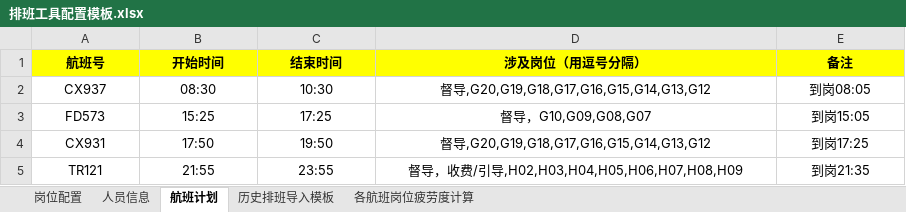
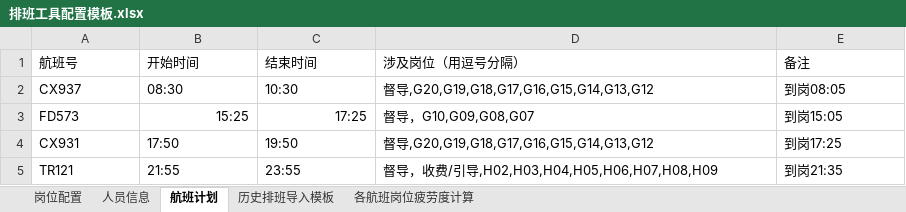
Before and after one commit to krc6666/autoschedule, an Excel workbook: public/template/排班工具配置模板.xlsx, sheet 航班计划, drawn as a sheet; values as stored, in another font and other column widths than the file's, no borders; the diff names each change by its address in the sheet, - before the commit and + after, or states it on an @@ line.

```diff
--- a/public/template/排班工具配置模板.xlsx (sheet 航班计划)
+++ b/public/template/排班工具配置模板.xlsx (sheet 航班计划)
-A1:E2 alignment: center
+A1:E2 alignment: left
@@ A1:E1 fill: #FFFF00 → none, bold: on → off @@
-A3 alignment: center
+A3 alignment: left
-B3:C3 alignment: center
+B3:C3 alignment: right
-D3:E3 alignment: center
+D3:E3 alignment: left
-A4:E5 alignment: center
+A4:E5 alignment: left
```
Also changed, not shown: sheet 人员信息, sheet 各航班岗位疲劳度计算, sheet 岗位配置, sheet 历史排班导入模板, 29 other files.
